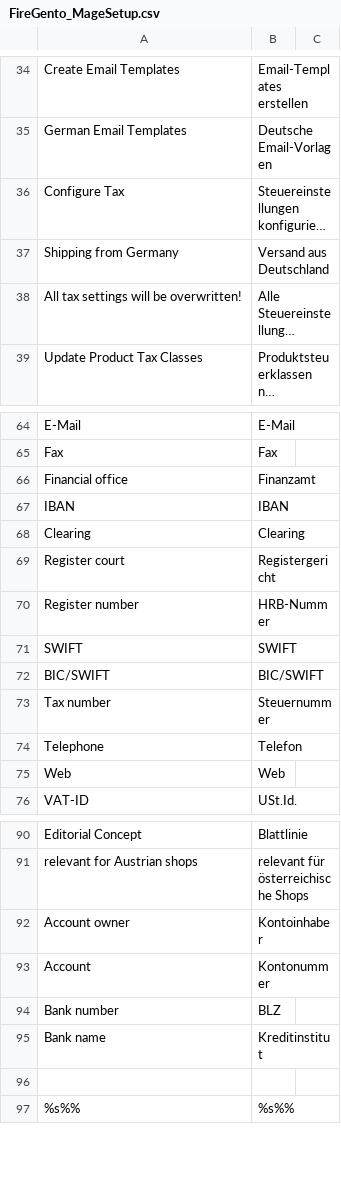
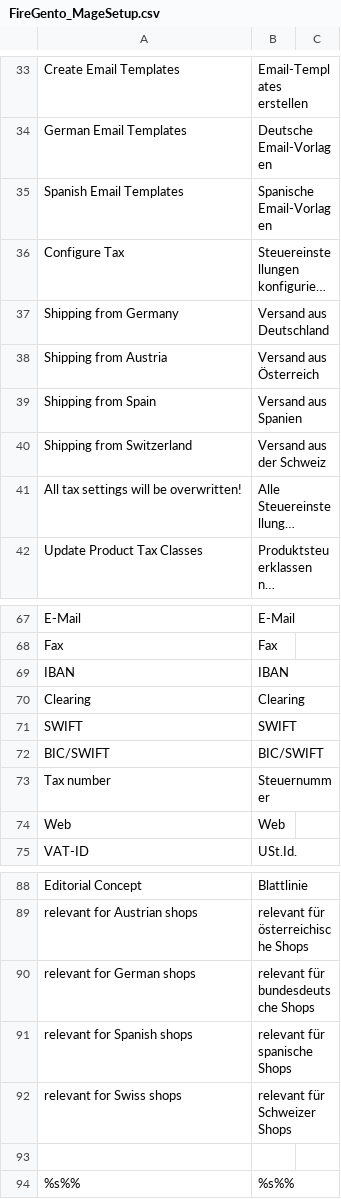
Before and after one commit to firegento/firegento-magesetup, a CSV file: src/app/locale/de_DE/FireGento_MageSetup.csv, drawn as a sheet; only a part is shown, gaps mark what is left out; long unchanged cells end in …; removed rows and columns are numbered as before the commit, all else as after; the diff covers the shown part only; the diff names each change by its address in the sheet, - before the commit and + after, or states it on an @@ line.

Commit message:
Dubletten raus. Kleine Tippfehler korrigiert.

```diff
--- a/src/app/locale/de_DE/FireGento_MageSetup.csv
+++ b/src/app/locale/de_DE/FireGento_MageSetup.csv
+row 35: Spanish Email Templates | Spanische Email-Vorlagen
+row 38: Shipping from Austria | Versand aus Österreich
+row 39: Shipping from Spain | Versand aus Spanien
+row 40: Shipping from Switzerland | Versand aus der Schweiz
-row 66: Financial office | Finanzamt
-row 69: Register court | Registergericht
-row 70: Register number | HRB-Nummer
-row 74: Telephone | Telefon
-row 92: Account owner | Kontoinhaber
-row 93: Account | Kontonummer
-row 94: Bank number | BLZ
-row 95: Bank name | Kreditinstitut
+row 90: relevant for German shops | relevant für bundesdeutsche Shops
+row 91: relevant for Spanish shops | relevant für spanische Shops
+row 92: relevant for Swiss shops | relevant für Schweizer Shops
```
Also changed, not shown: 1 added row, 2 removed rows, 1 moved row and 7 edited cells elsewhere in this file.
